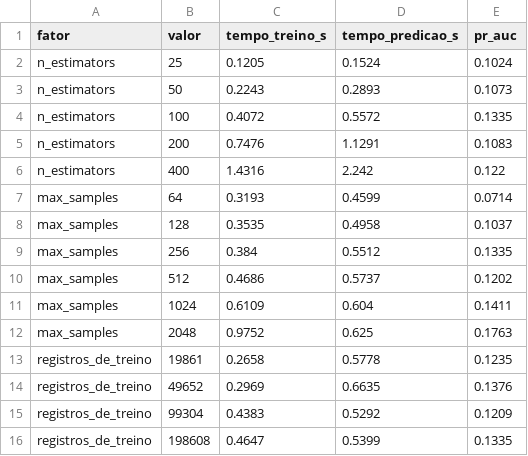
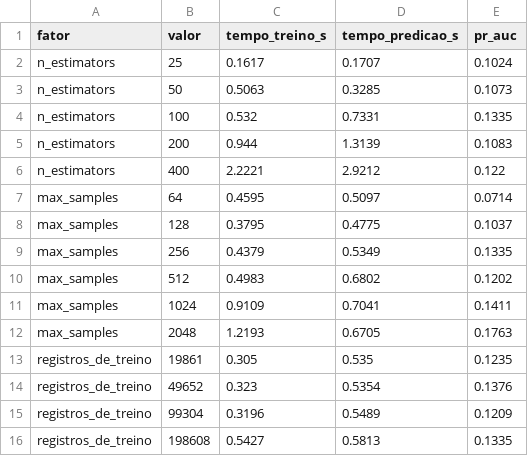
Before and after one commit to GabrielBrune/Isolation_Forest_Impostor, a CSV file: results/e2_resultados.csv, drawn as a sheet.

```diff
--- a/results/e2_resultados.csv
+++ b/results/e2_resultados.csv
@@ -1,16 +1,16 @@
 fator,valor,tempo_treino_s,tempo_predicao_s,pr_auc
-n_estimators,25,0.1205,0.1524,0.1024
-n_estimators,50,0.2243,0.2893,0.1073
-n_estimators,100,0.4072,0.5572,0.1335
-n_estimators,200,0.7476,1.1291,0.1083
-n_estimators,400,1.4316,2.242,0.122
-max_samples,64,0.3193,0.4599,0.0714
-max_samples,128,0.3535,0.4958,0.1037
-max_samples,256,0.384,0.5512,0.1335
-max_samples,512,0.4686,0.5737,0.1202
-max_samples,1024,0.6109,0.604,0.1411
-max_samples,2048,0.9752,0.625,0.1763
-registros_de_treino,19861,0.2658,0.5778,0.1235
-registros_de_treino,49652,0.2969,0.6635,0.1376
-registros_de_treino,99304,0.4383,0.5292,0.1209
-registros_de_treino,198608,0.4647,0.5399,0.1335
+n_estimators,25,0.1617,0.1707,0.1024
+n_estimators,50,0.5063,0.3285,0.1073
+n_estimators,100,0.532,0.7331,0.1335
+n_estimators,200,0.944,1.3139,0.1083
+n_estimators,400,2.2221,2.9212,0.122
+max_samples,64,0.4595,0.5097,0.0714
+max_samples,128,0.3795,0.4775,0.1037
+max_samples,256,0.4379,0.5349,0.1335
+max_samples,512,0.4983,0.6802,0.1202
+max_samples,1024,0.9109,0.7041,0.1411
+max_samples,2048,1.2193,0.6705,0.1763
+registros_de_treino,19861,0.305,0.535,0.1235
+registros_de_treino,49652,0.323,0.5354,0.1376
+registros_de_treino,99304,0.3196,0.5489,0.1209
+registros_de_treino,198608,0.5427,0.5813,0.1335
```
Also changed, not shown: results/e1_resultados.csv, 18 other files.
